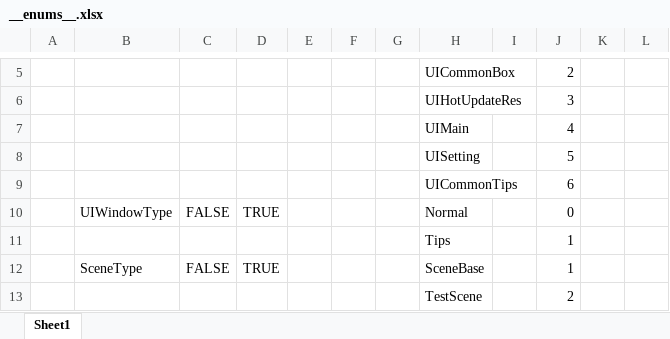
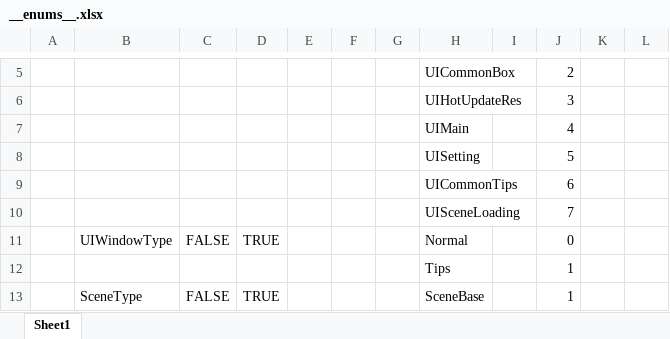
Before and after one commit to code10088/HelloWorld, an Excel workbook: Luban/Datas/__enums__.xlsx, sheet Sheet1, drawn as a sheet; only a part is shown, gaps mark what is left out; the shorter side is filled out with more unchanged rows; values as stored, in another font and other column widths than the file's, no borders; the diff names each change by its address in the sheet, - before the commit and + after, or states it on an @@ line.

```diff
--- a/Luban/Datas/__enums__.xlsx (sheet Sheet1)
+++ b/Luban/Datas/__enums__.xlsx (sheet Sheet1)
+row 10:  |  |  |  |  |  |  | UISceneLoading |  | 7
```
Also changed, not shown: 20 other files.
